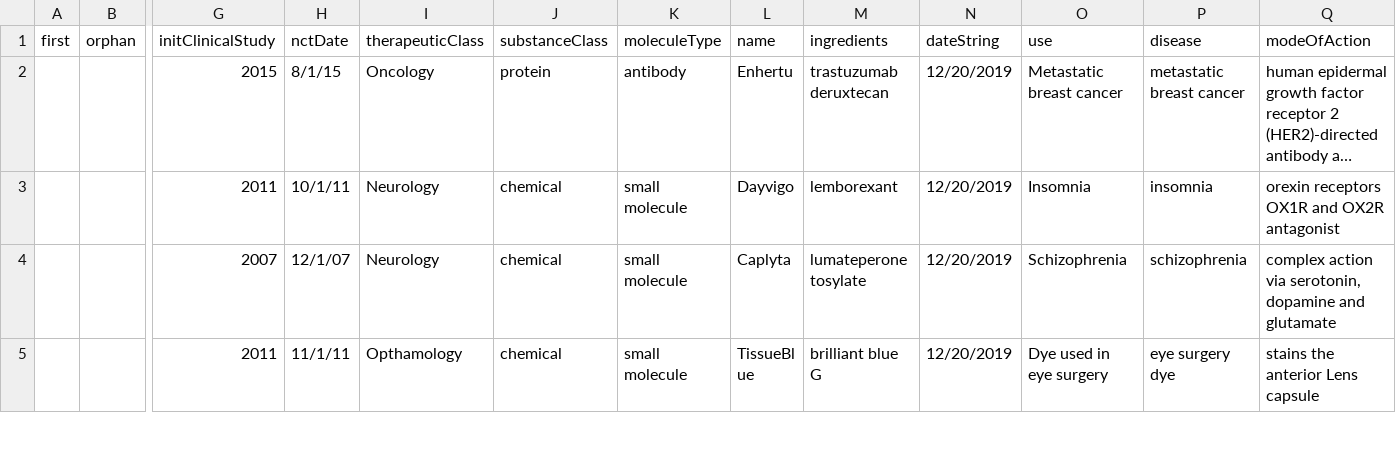
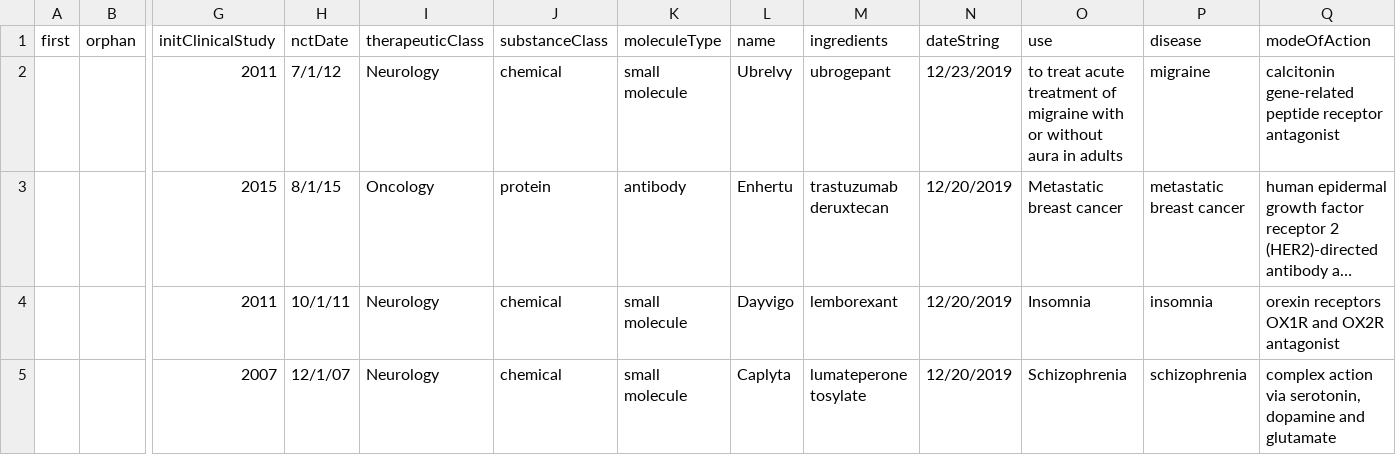
Before and after one commit to ncats/FDA_NDAs, a CSV file: src/assets/2012-2019-NMEs-12-31-19.csv, drawn as a sheet; only a part is shown, gaps mark what is left out; the shorter side is filled out with more unchanged rows; long unchanged cells end in …; rows hold the shown columns only; the diff names each change by its address in the sheet, - before the commit and + after, or states it on an @@ line.

```diff
--- a/src/assets/2012-2019-NMEs-12-31-19.csv
+++ b/src/assets/2012-2019-NMEs-12-31-19.csv
+row 2:  |  | 2011 | 7/1/12 | Neurology | chemical | small molecule | Ubrelvy | ubrogepant | 12/23/2019 | to treat acute treatment of migraine with or without aura in adults | migraine | calcitonin gene-related peptide receptor antagonist
```
Also changed, not shown: src/assets/years.csv.
